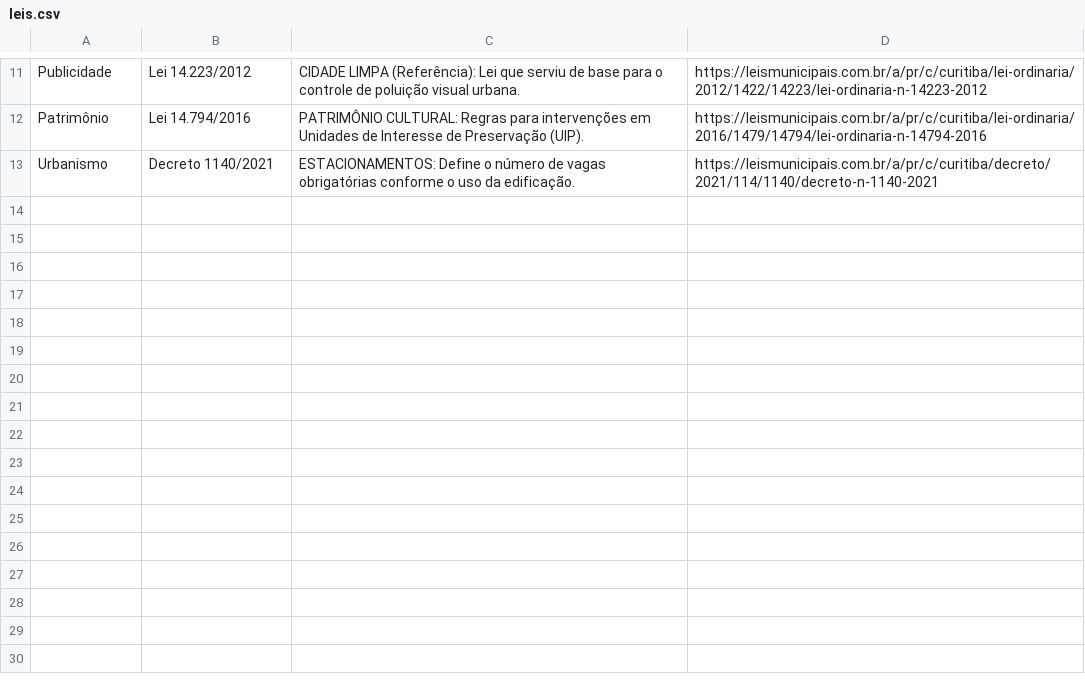
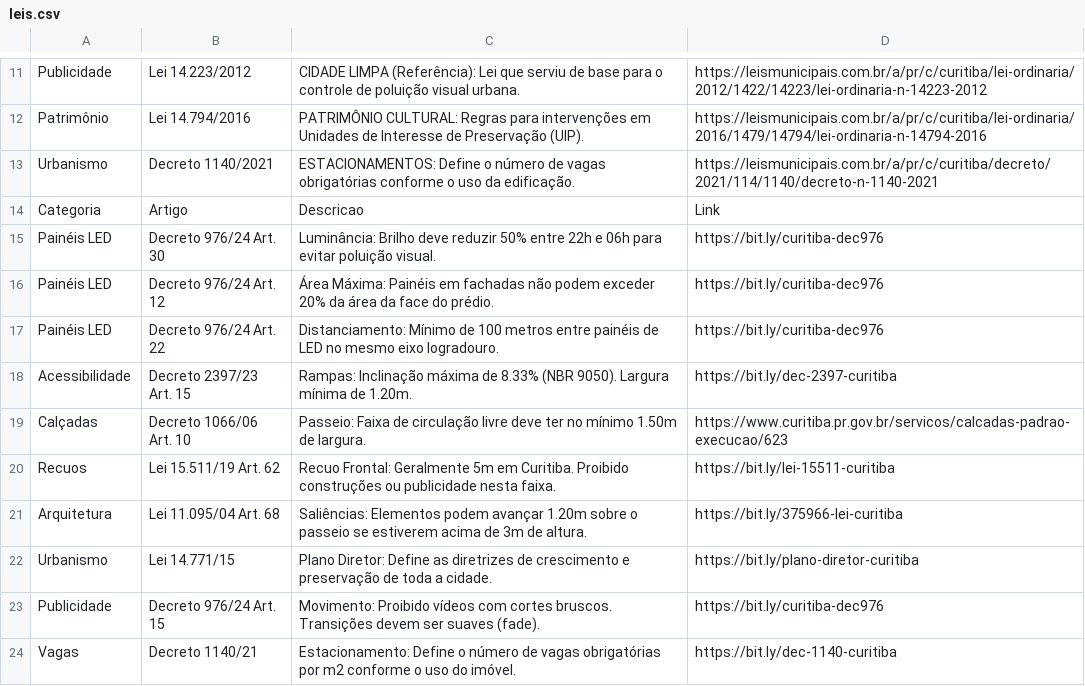
Before and after one commit to brunamidialand/Urbe, a CSV file: leis.csv, drawn as a sheet; only a part is shown, gaps mark what is left out; the diff names each change by its address in the sheet, - before the commit and + after, or states it on an @@ line.

Commit message:
Update leis.csv

```diff
--- a/leis.csv
+++ b/leis.csv
+row 14: Categoria | Artigo | Descricao | Link
+row 15: Painéis LED | Decreto 976/24 Art. 30 | Luminância: Brilho deve reduzir 50% entre 22h e 06h para evitar poluição visual. | https://bit.ly/curitiba-dec976
+row 16: Painéis LED | Decreto 976/24 Art. 12 | Área Máxima: Painéis em fachadas não podem exceder 20% da área da face do prédio. | https://bit.ly/curitiba-dec976
+row 17: Painéis LED | Decreto 976/24 Art. 22 | Distanciamento: Mínimo de 100 metros entre painéis de LED no mesmo eixo logradouro. | https://bit.ly/curitiba-dec976
+row 18: Acessibilidade | Decreto 2397/23 Art. 15 | Rampas: Inclinação máxima de 8.33% (NBR 9050). Largura mínima de 1.20m. | https://bit.ly/dec-2397-curitiba
+row 19: Calçadas | Decreto 1066/06 Art. 10 | Passeio: Faixa de circulação livre deve ter no mínimo 1.50m de largura. | https://www.curitiba.pr.gov.br/servicos/calcadas-padrao-execucao/623
+row 20: Recuos | Lei 15.511/19 Art. 62 | Recuo Frontal: Geralmente 5m em Curitiba. Proibido construções ou publicidade nesta faixa. | https://bit.ly/lei-15511-curitiba
+row 21: Arquitetura | Lei 11.095/04 Art. 68 | Saliências: Elementos podem avançar 1.20m sobre o passeio se estiverem acima de 3m de altura. | https://bit.ly/375966-lei-curitiba
+row 22: Urbanismo | Lei 14.771/15 | Plano Diretor: Define as diretrizes de crescimento e preservação de toda a cidade. | https://bit.ly/plano-diretor-curitiba
+row 23: Publicidade | Decreto 976/24 Art. 15 | Movimento: Proibido vídeos com cortes bruscos. Transições devem ser suaves (fade). | https://bit.ly/curitiba-dec976
+row 24: Vagas | Decreto 1140/21 | Estacionamento: Define o número de vagas obrigatórias por m2 conforme o uso do imóvel. | https://bit.ly/dec-1140-curitiba
```
